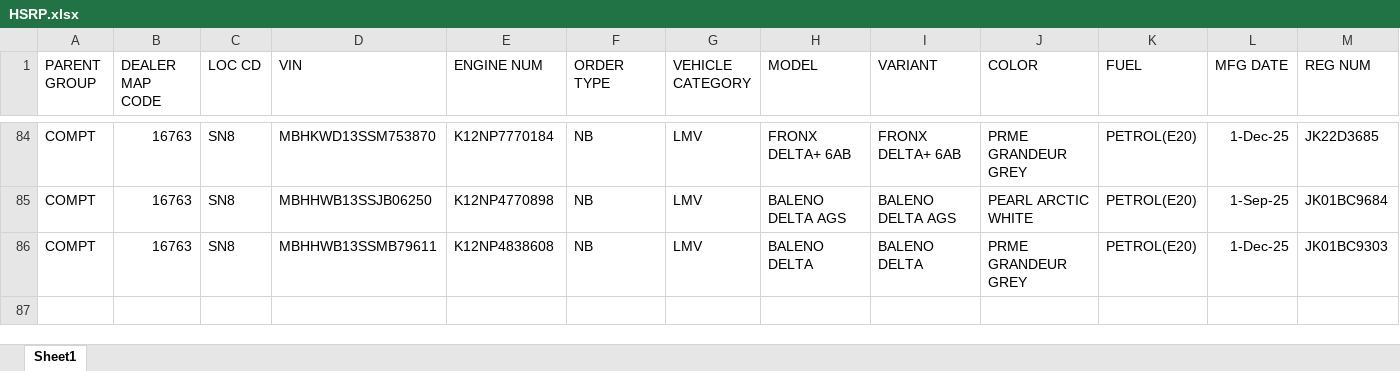
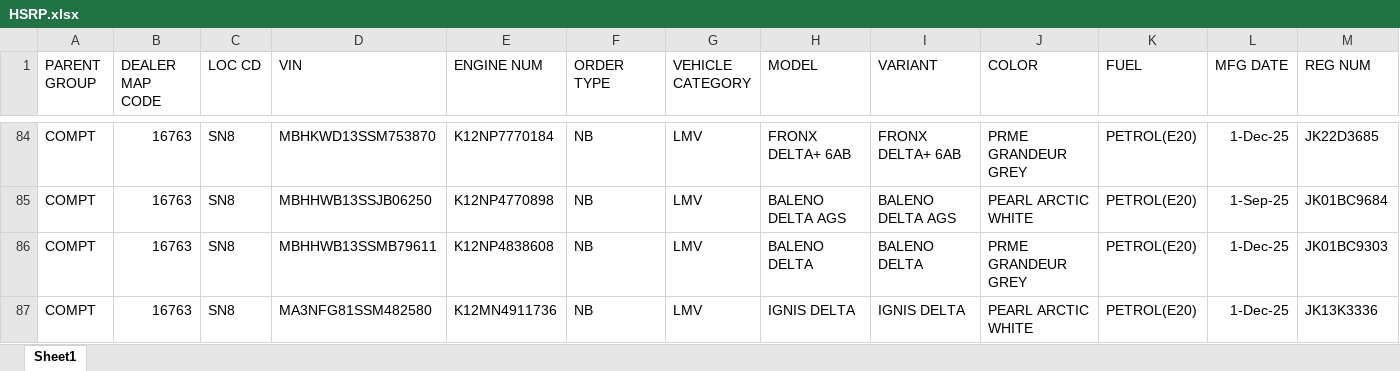
Before and after one commit to adilahmadsofi-ck/Documents, an Excel workbook: HSRP.xlsx, sheet Sheet1, drawn as a sheet; only a part is shown, gaps mark what is left out; values as stored, in another font and other column widths than the file's, no borders; conditional formats and table styles not drawn; rows hold the shown columns only; the diff names each change by its address in the sheet, - before the commit and + after, or states it on an @@ line.

```diff
--- a/HSRP.xlsx (sheet Sheet1)
+++ b/HSRP.xlsx (sheet Sheet1)
+row 87: COMPT | 16763 | SN8 | MA3NFG81SSM482580 | K12MN4911736 | NB | LMV | IGNIS DELTA | IGNIS DELTA | PEARL ARCTIC WHITE | PETROL(E20) | 1-Dec-25 | JK13K3336
```
Also changed, not shown: RegistrationsFile.xlsx, 1 other file.
